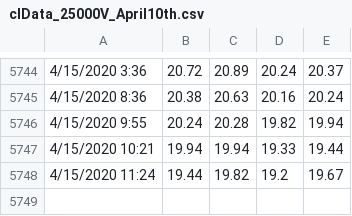
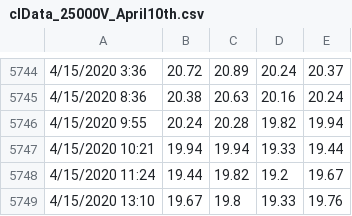
Before and after one commit to thetradingwhisperer/ML4TradingCL_volume, a CSV file: clData_25000V_April10th.csv, drawn as a sheet; only a part is shown, gaps mark what is left out; the diff names each change by its address in the sheet, - before the commit and + after, or states it on an @@ line.

Commit message:
Update clData_25000V_April10th.csv

```diff
--- a/clData_25000V_April10th.csv
+++ b/clData_25000V_April10th.csv
+row 5749: 4/15/2020 13:10 | 19.67 | 19.8 | 19.33 | 19.76
```
